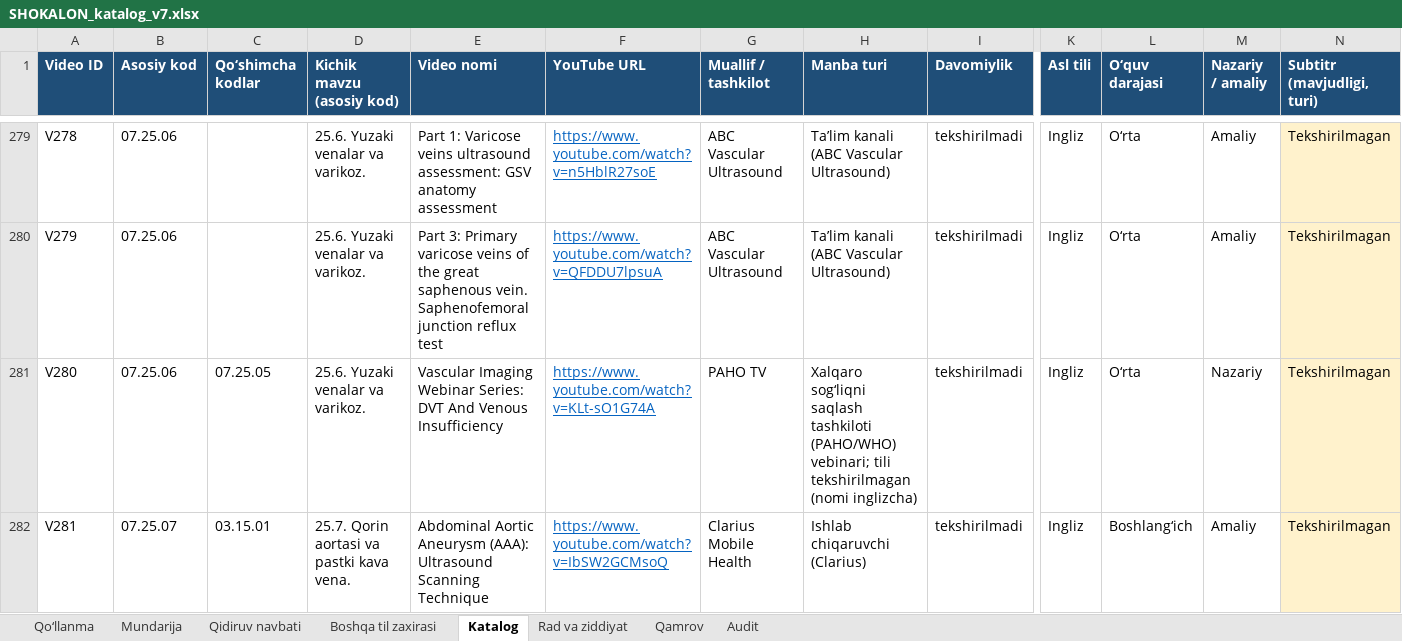
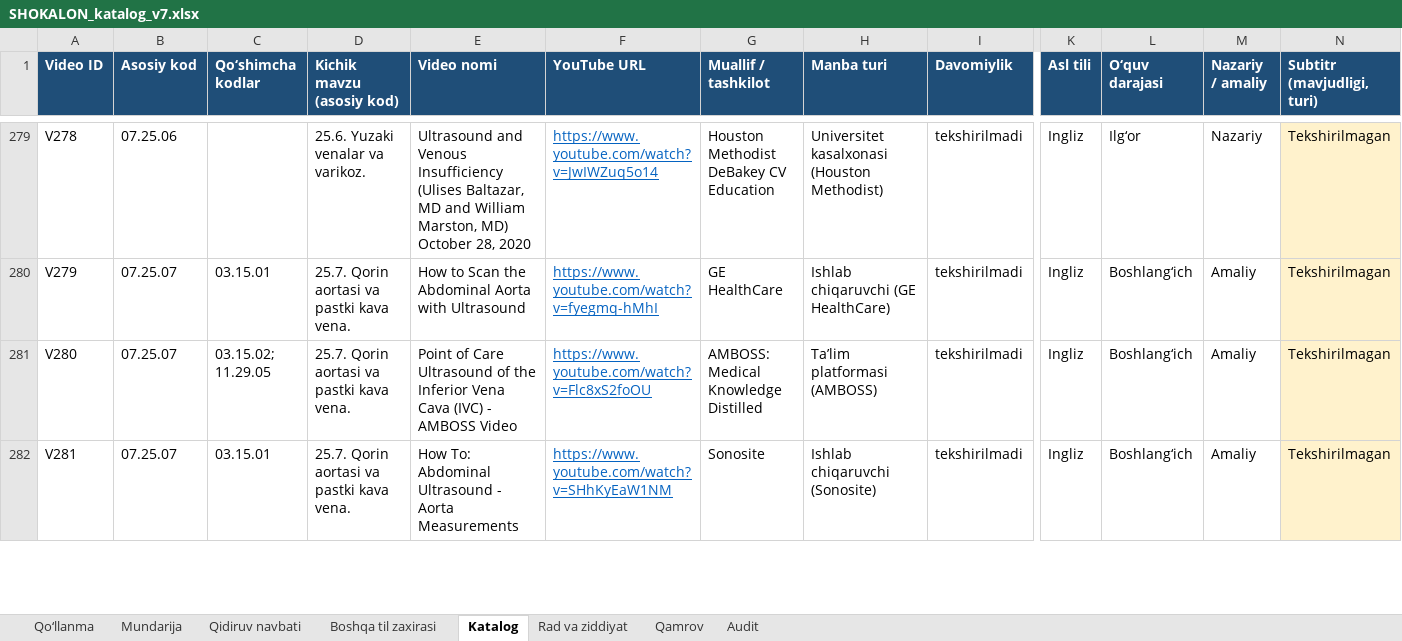
Before and after one commit to botanikjon-droid/dual-sub-replay, an Excel workbook: docs/shokalon/02_VIDEO_CATALOG/SHOKALON_katalog_v7.xlsx, sheet Katalog, drawn as a sheet; only a part is shown, gaps mark what is left out; values as stored, in another font and other column widths than the file's, no borders; charts and pictures not drawn; the diff covers the shown part only; the diff names each change by its address in the sheet, - before the commit and + after, or states it on an @@ line.

```diff
--- a/docs/shokalon/02_VIDEO_CATALOG/SHOKALON_katalog_v7.xlsx (sheet Katalog)
+++ b/docs/shokalon/02_VIDEO_CATALOG/SHOKALON_katalog_v7.xlsx (sheet Katalog)
-E279 (Video nomi): Part 1: Varicose veins ultrasound assessment: GSV anatomy assessment
+E279 (Video nomi): Ultrasound and Venous Insufficiency (Ulises Baltazar, MD and William Marston, MD) October 28, 2020
-F279 (YouTube URL): https://www.youtube.com/watch?v=n5HblR27soE
+F279 (YouTube URL): https://www.youtube.com/watch?v=JwIWZuq5o14
-G279 (Muallif / tashkilot): ABC Vascular Ultrasound
+G279 (Muallif / tashkilot): Houston Methodist DeBakey CV Education
-H279 (Manba turi): Ta’lim kanali (ABC Vascular Ultrasound)
+H279 (Manba turi): Universitet kasalxonasi (Houston Methodist)
-L279 (O‘quv darajasi): O‘rta
+L279 (O‘quv darajasi): Ilg‘or
-M279 (Nazariy / amaliy): Amaliy
+M279 (Nazariy / amaliy): Nazariy
-B280:B281 (Asosiy kod): 07.25.06
+B280:B281 (Asosiy kod): 07.25.07
-C280 (Qo‘shimcha kodlar): (empty)
+C280 (Qo‘shimcha kodlar): 03.15.01
-D280:D281 (Kichik mavzu (asosiy kod)): 25.6. Yuzaki venalar va varikoz.
+D280:D281 (Kichik mavzu (asosiy kod)): 25.7. Qorin aortasi va pastki kava vena.
-E280 (Video nomi): Part 3: Primary varicose veins of the great saphenous vein. Saphenofemoral junction reflux test
+E280 (Video nomi): How to Scan the Abdominal Aorta with Ultrasound
-F280 (YouTube URL): https://www.youtube.com/watch?v=QFDDU7lpsuA
+F280 (YouTube URL): https://www.youtube.com/watch?v=fyegmq-hMhI
-G280 (Muallif / tashkilot): ABC Vascular Ultrasound
+G280 (Muallif / tashkilot): GE HealthCare
-H280 (Manba turi): Ta’lim kanali (ABC Vascular Ultrasound)
+H280 (Manba turi): Ishlab chiqaruvchi (GE HealthCare)
-L280:L281 (O‘quv darajasi): O‘rta
+L280:L281 (O‘quv darajasi): Boshlang‘ich
-C281 (Qo‘shimcha kodlar): 07.25.05
+C281 (Qo‘shimcha kodlar): 03.15.02; 11.29.05
-E281 (Video nomi): Vascular Imaging Webinar Series: DVT And Venous Insufficiency
+E281 (Video nomi): Point of Care Ultrasound of the Inferior Vena Cava (IVC) - AMBOSS Video
-F281 (YouTube URL): https://www.youtube.com/watch?v=KLt-sO1G74A
+F281 (YouTube URL): https://www.youtube.com/watch?v=Flc8xS2foOU
-G281 (Muallif / tashkilot): PAHO TV
+G281 (Muallif / tashkilot): AMBOSS: Medical Knowledge Distilled
-H281 (Manba turi): Xalqaro sog‘liqni saqlash tashkiloti (PAHO/WHO) vebinari; tili tekshirilmagan (nomi inglizcha)
+H281 (Manba turi): Ta’lim platformasi (AMBOSS)
-M281 (Nazariy / amaliy): Nazariy
+M281 (Nazariy / amaliy): Amaliy
-E282 (Video nomi): Abdominal Aortic Aneurysm (AAA): Ultrasound Scanning Technique
+E282 (Video nomi): How To: Abdominal Ultrasound - Aorta Measurements
-F282 (YouTube URL): https://www.youtube.com/watch?v=IbSW2GCMsoQ
+F282 (YouTube URL): https://www.youtube.com/watch?v=SHhKyEaW1NM
-G282 (Muallif / tashkilot): Clarius Mobile Health
+G282 (Muallif / tashkilot): Sonosite
-H282 (Manba turi): Ishlab chiqaruvchi (Clarius)
+H282 (Manba turi): Ishlab chiqaruvchi (Sonosite)
```
Also changed, not shown: 27 removed rows and 91 edited cells elsewhere in this sheet, sheet Rad va ziddiyat, sheet Qidiruv navbati, sheet Mundarija, sheet Boshqa til zaxirasi, sheet Qo‘llanma, formulas that keep their value.
